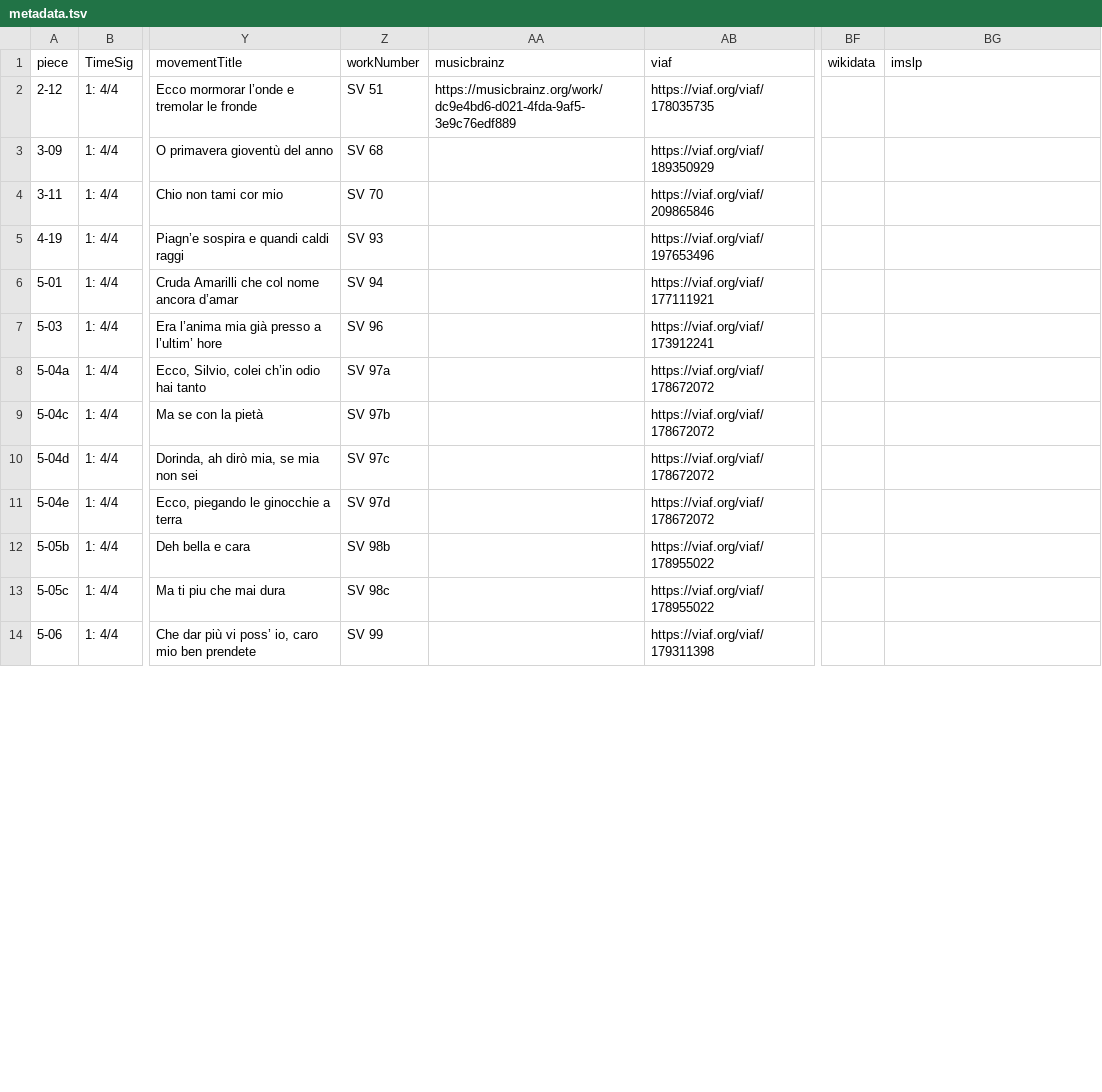
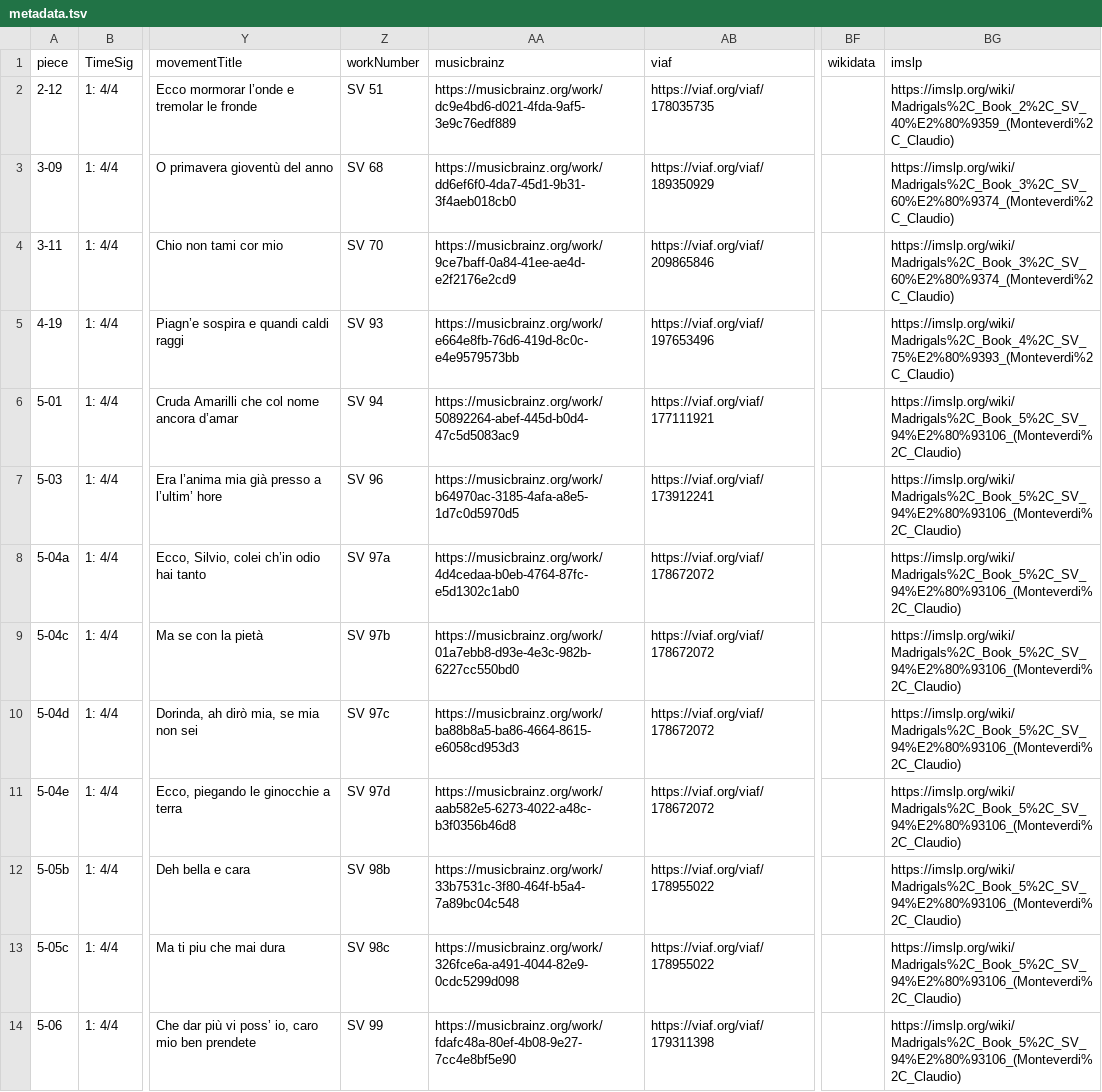
Before and after one commit to DCMLab/monteverdi_madrigals, a TSV file: metadata.tsv, drawn as a sheet; only a part is shown, gaps mark what is left out; the diff covers the shown part only; the diff names each change by its address in the sheet, - before the commit and + after, or states it on an @@ line.

Commit message:
populates musicbrainz, viaf, imslp columns; wikidata doesn't have entries for these works

```diff
--- a/metadata.tsv
+++ b/metadata.tsv
-BG2 (imslp): (empty)
+BG2 (imslp): https://imslp.org/wiki/Madrigals%2C_Book_2%2C_SV_40%E2%80%9359_(Monteverdi%2C_Claudio)
-AA3 (musicbrainz): (empty)
+AA3 (musicbrainz): https://musicbrainz.org/work/dd6ef6f0-4da7-45d1-9b31-3f4aeb018cb0
-BG3:BG4 (imslp): (empty)
+BG3:BG4 (imslp): https://imslp.org/wiki/Madrigals%2C_Book_3%2C_SV_60%E2%80%9374_(Monteverdi%2C_Claudio)
-AA4 (musicbrainz): (empty)
+AA4 (musicbrainz): https://musicbrainz.org/work/9ce7baff-0a84-41ee-ae4d-e2f2176e2cd9
-AA5 (musicbrainz): (empty)
+AA5 (musicbrainz): https://musicbrainz.org/work/e664e8fb-76d6-419d-8c0c-e4e9579573bb
-BG5 (imslp): (empty)
+BG5 (imslp): https://imslp.org/wiki/Madrigals%2C_Book_4%2C_SV_75%E2%80%9393_(Monteverdi%2C_Claudio)
-AA6 (musicbrainz): (empty)
+AA6 (musicbrainz): https://musicbrainz.org/work/50892264-abef-445d-b0d4-47c5d5083ac9
-BG6:BG14 (imslp): (empty)
+BG6:BG14 (imslp): https://imslp.org/wiki/Madrigals%2C_Book_5%2C_SV_94%E2%80%93106_(Monteverdi%2C_Claudio)
-AA7 (musicbrainz): (empty)
+AA7 (musicbrainz): https://musicbrainz.org/work/b64970ac-3185-4afa-a8e5-1d7c0d5970d5
-AA8 (musicbrainz): (empty)
+AA8 (musicbrainz): https://musicbrainz.org/work/4d4cedaa-b0eb-4764-87fc-e5d1302c1ab0
-AA9 (musicbrainz): (empty)
+AA9 (musicbrainz): https://musicbrainz.org/work/01a7ebb8-d93e-4e3c-982b-6227cc550bd0
-AA10 (musicbrainz): (empty)
+AA10 (musicbrainz): https://musicbrainz.org/work/ba88b8a5-ba86-4664-8615-e6058cd953d3
-AA11 (musicbrainz): (empty)
+AA11 (musicbrainz): https://musicbrainz.org/work/aab582e5-6273-4022-a48c-b3f0356b46d8
-AA12 (musicbrainz): (empty)
+AA12 (musicbrainz): https://musicbrainz.org/work/33b7531c-3f80-464f-b5a4-7a89bc04c548
-AA13 (musicbrainz): (empty)
+AA13 (musicbrainz): https://musicbrainz.org/work/326fce6a-a491-4044-82e9-0cdc5299d098
-AA14 (musicbrainz): (empty)
+AA14 (musicbrainz): https://musicbrainz.org/work/fdafc48a-80ef-4b08-9e27-7cc4e8bf5e90
```
Also changed, not shown: 29 edited cells elsewhere in this file.
